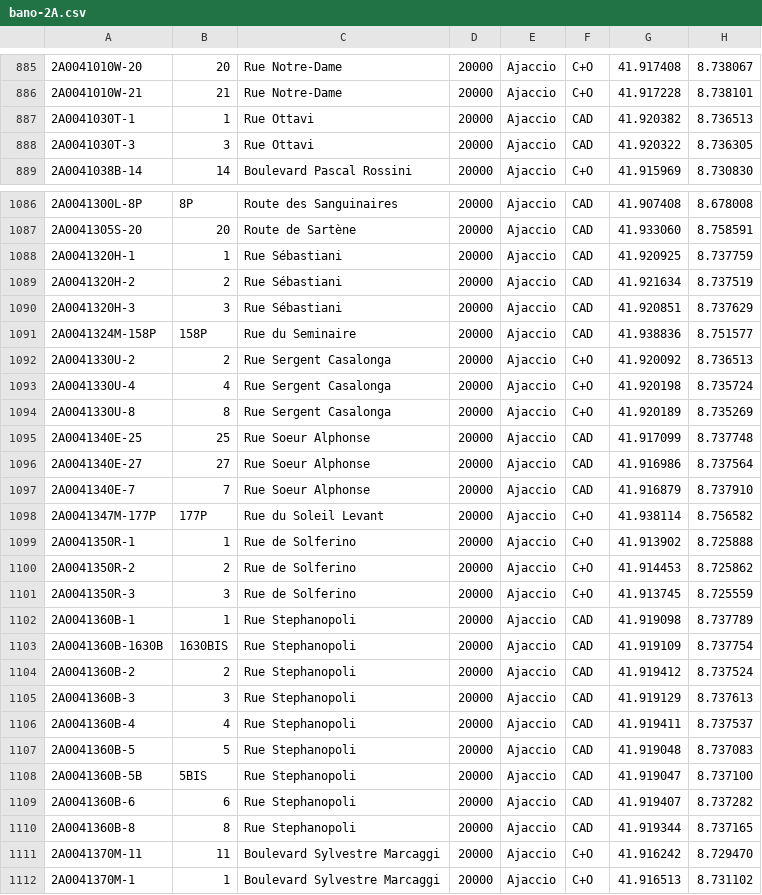
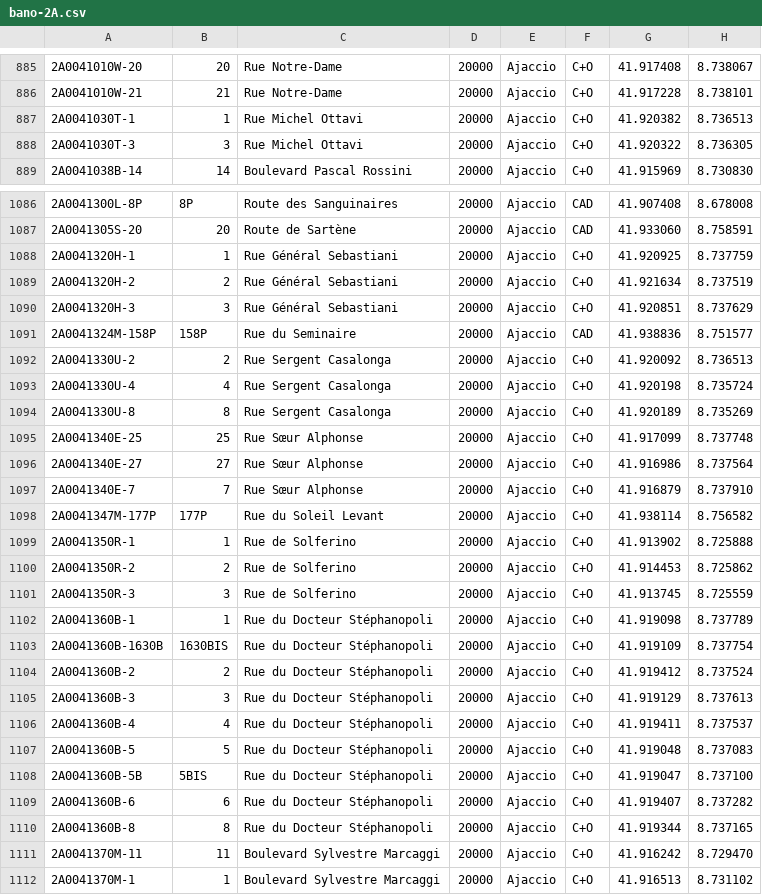
Before and after one commit to osm-fr/bano-data, a CSV file: bano-2A.csv, drawn as a sheet; only a part is shown, gaps mark what is left out; the diff covers the shown part only.

```diff
--- a/bano-2A.csv
+++ b/bano-2A.csv
@@ -886,4 +886,4 @@
 2A0041010W-21,21,Rue Notre-Dame,20000,Ajaccio,C+O,41.917228,8.738101
-2A0041030T-1,1,Rue Ottavi,20000,Ajaccio,CAD,41.920382,8.736513
-2A0041030T-3,3,Rue Ottavi,20000,Ajaccio,CAD,41.920322,8.736305
+2A0041030T-1,1,Rue Michel Ottavi,20000,Ajaccio,C+O,41.920382,8.736513
+2A0041030T-3,3,Rue Michel Ottavi,20000,Ajaccio,C+O,41.920322,8.736305
 2A0041038B-14,14,Boulevard Pascal Rossini,20000,Ajaccio,C+O,41.915969,8.730830
@@ -1087,5 +1087,5 @@
 2A0041305S-20,20,Route de Sartène,20000,Ajaccio,CAD,41.933060,8.758591
-2A0041320H-1,1,Rue Sébastiani,20000,Ajaccio,CAD,41.920925,8.737759
-2A0041320H-2,2,Rue Sébastiani,20000,Ajaccio,CAD,41.921634,8.737519
-2A0041320H-3,3,Rue Sébastiani,20000,Ajaccio,CAD,41.920851,8.737629
+2A0041320H-1,1,Rue Général Sebastiani,20000,Ajaccio,C+O,41.920925,8.737759
+2A0041320H-2,2,Rue Général Sebastiani,20000,Ajaccio,C+O,41.921634,8.737519
+2A0041320H-3,3,Rue Général Sebastiani,20000,Ajaccio,C+O,41.920851,8.737629
 2A0041324M-158P,158P,Rue du Seminaire,20000,Ajaccio,CAD,41.938836,8.751577
@@ -1094,5 +1094,5 @@
 2A0041330U-8,8,Rue Sergent Casalonga,20000,Ajaccio,C+O,41.920189,8.735269
-2A0041340E-25,25,Rue Soeur Alphonse,20000,Ajaccio,CAD,41.917099,8.737748
-2A0041340E-27,27,Rue Soeur Alphonse,20000,Ajaccio,CAD,41.916986,8.737564
-2A0041340E-7,7,Rue Soeur Alphonse,20000,Ajaccio,CAD,41.916879,8.737910
+2A0041340E-25,25,Rue Sœur Alphonse,20000,Ajaccio,C+O,41.917099,8.737748
+2A0041340E-27,27,Rue Sœur Alphonse,20000,Ajaccio,C+O,41.916986,8.737564
+2A0041340E-7,7,Rue Sœur Alphonse,20000,Ajaccio,C+O,41.916879,8.737910
 2A0041347M-177P,177P,Rue du Soleil Levant,20000,Ajaccio,C+O,41.938114,8.756582
@@ -1101,11 +1101,11 @@
 2A0041350R-3,3,Rue de Solferino,20000,Ajaccio,C+O,41.913745,8.725559
-2A0041360B-1,1,Rue Stephanopoli,20000,Ajaccio,CAD,41.919098,8.737789
-2A0041360B-1630B,1630BIS,Rue Stephanopoli,20000,Ajaccio,CAD,41.919109,8.737754
-2A0041360B-2,2,Rue Stephanopoli,20000,Ajaccio,CAD,41.919412,8.737524
-2A0041360B-3,3,Rue Stephanopoli,20000,Ajaccio,CAD,41.919129,8.737613
-2A0041360B-4,4,Rue Stephanopoli,20000,Ajaccio,CAD,41.919411,8.737537
-2A0041360B-5,5,Rue Stephanopoli,20000,Ajaccio,CAD,41.919048,8.737083
-2A0041360B-5B,5BIS,Rue Stephanopoli,20000,Ajaccio,CAD,41.919047,8.737100
-2A0041360B-6,6,Rue Stephanopoli,20000,Ajaccio,CAD,41.919407,8.737282
-2A0041360B-8,8,Rue Stephanopoli,20000,Ajaccio,CAD,41.919344,8.737165
+2A0041360B-1,1,Rue du Docteur Stéphanopoli,20000,Ajaccio,C+O,41.919098,8.737789
+2A0041360B-1630B,1630BIS,Rue du Docteur Stéphanopoli,20000,Ajaccio,C+O,41.919109,8.737754
+2A0041360B-2,2,Rue du Docteur Stéphanopoli,20000,Ajaccio,C+O,41.919412,8.737524
+2A0041360B-3,3,Rue du Docteur Stéphanopoli,20000,Ajaccio,C+O,41.919129,8.737613
+2A0041360B-4,4,Rue du Docteur Stéphanopoli,20000,Ajaccio,C+O,41.919411,8.737537
+2A0041360B-5,5,Rue du Docteur Stéphanopoli,20000,Ajaccio,C+O,41.919048,8.737083
+2A0041360B-5B,5BIS,Rue du Docteur Stéphanopoli,20000,Ajaccio,C+O,41.919047,8.737100
+2A0041360B-6,6,Rue du Docteur Stéphanopoli,20000,Ajaccio,C+O,41.919407,8.737282
+2A0041360B-8,8,Rue du Docteur Stéphanopoli,20000,Ajaccio,C+O,41.919344,8.737165
 2A0041370M-11,11,Boulevard Sylvestre Marcaggi,20000,Ajaccio,C+O,41.916242,8.729470
```
Also changed, not shown: 78 edited cells elsewhere in this file, 3 other files.
